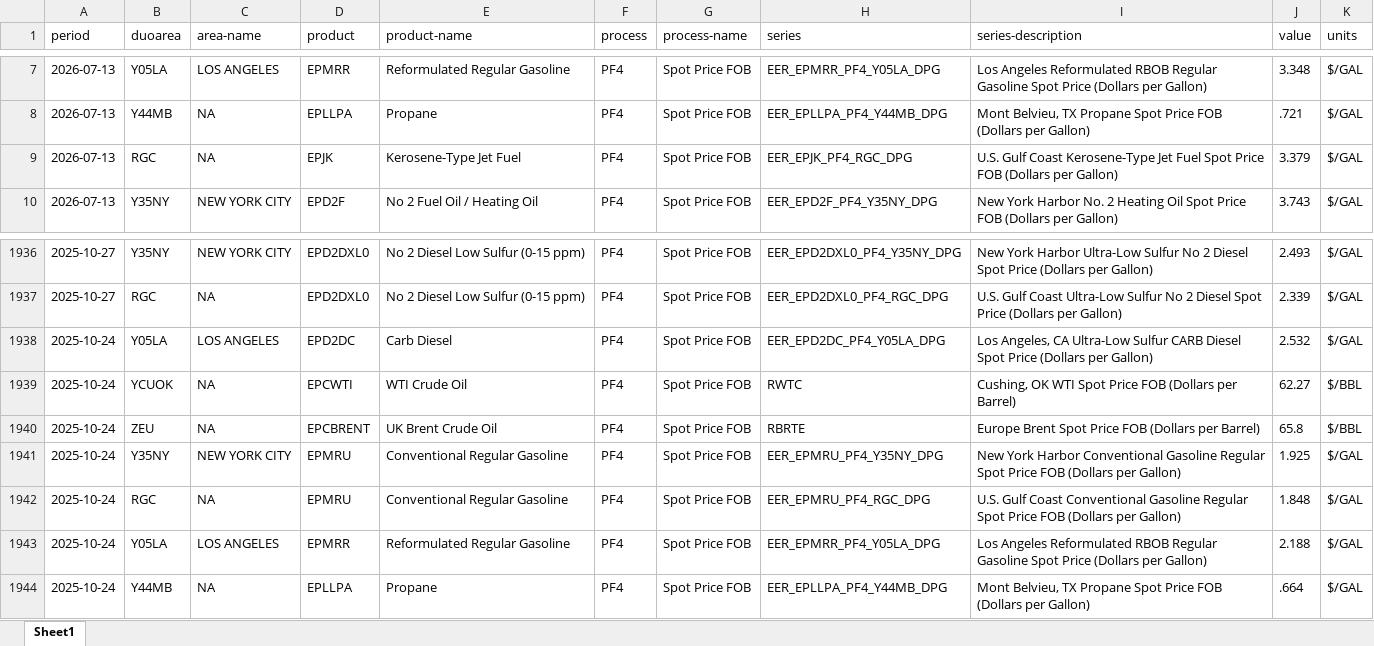
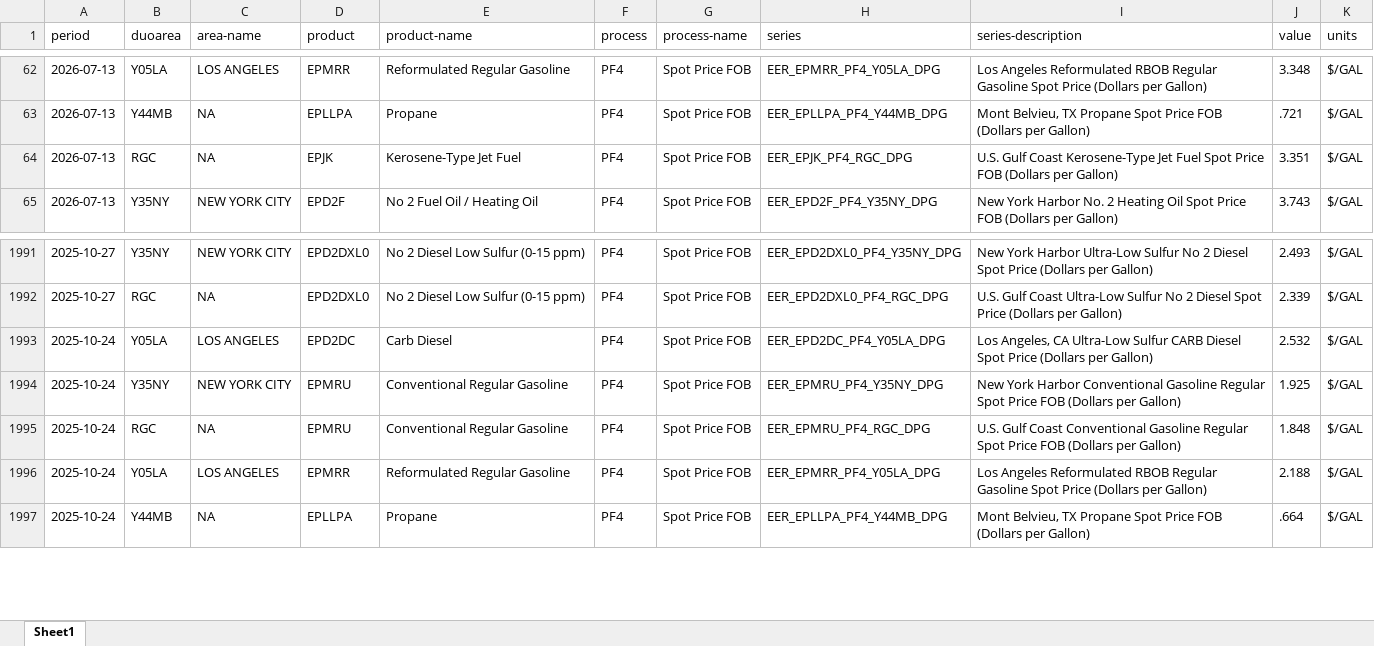
Before and after one commit to Soichiro-Japan/Test1, an Excel workbook: data/eia.xlsx, sheet Sheet1, drawn as a sheet; only a part is shown, gaps mark what is left out; values as stored, in another font and other column widths than the file's, no borders; removed rows and columns are numbered as before the commit, all else as after; the diff covers the shown part only; the diff names each change by its address in the sheet, - before the commit and + after, or states it on an @@ line.

```diff
--- a/data/eia.xlsx (sheet Sheet1)
+++ b/data/eia.xlsx (sheet Sheet1)
-J64 (value): 3.379
+J64 (value): 3.351
-row 1939: 2025-10-24 | YCUOK | NA | EPCWTI | WTI Crude Oil | PF4 | Spot Price FOB | RWTC | Cushing, OK WTI Spot Price FOB (Dollars per Barrel) | 62.27 | $/BBL
-row 1940: 2025-10-24 | ZEU | NA | EPCBRENT | UK Brent Crude Oil | PF4 | Spot Price FOB | RBRTE | Europe Brent Spot Price FOB (Dollars per Barrel) | 65.8 | $/BBL
```
Also changed, not shown: 55 added rows and 53 removed rows elsewhere in this sheet, 1 other file.
